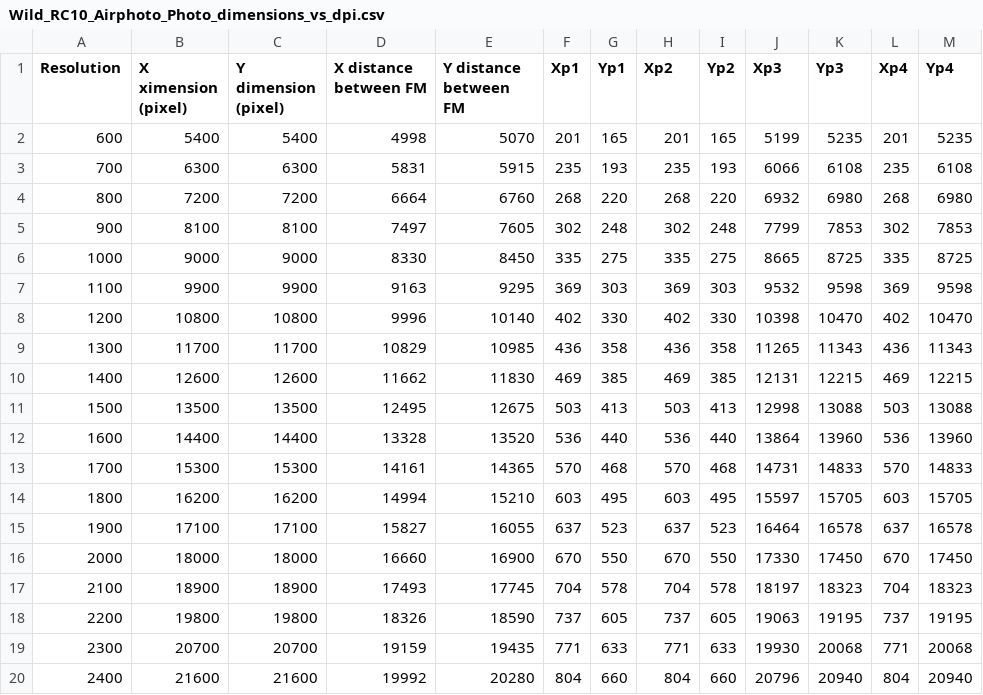
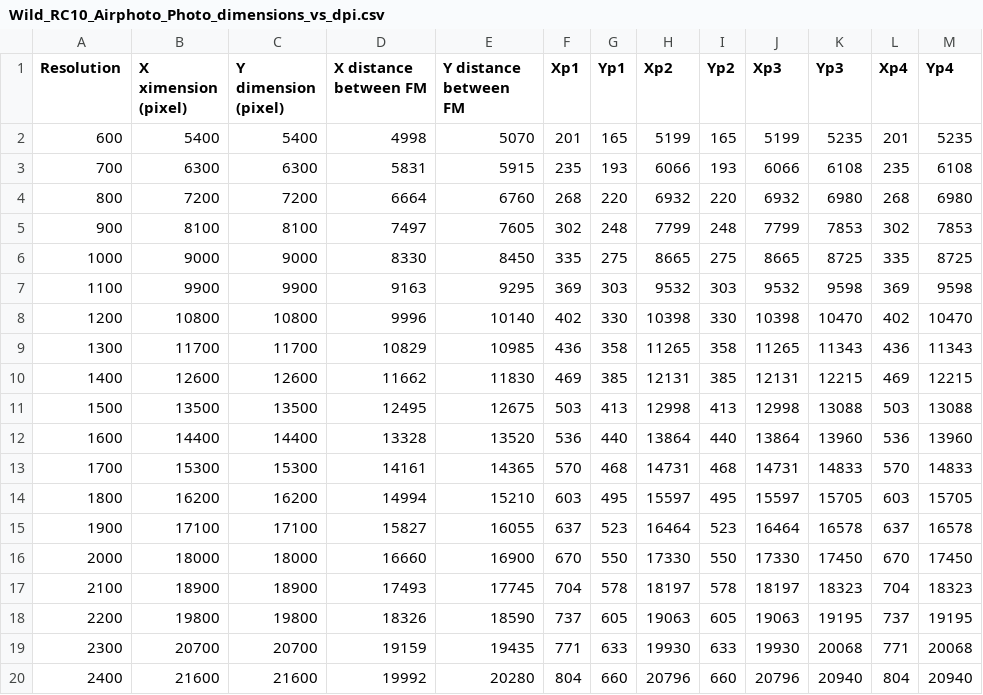
Before and after one commit to AmelieMag/historical_airphoto_preprocessing, a CSV file: scriptsAndInterfaces/camera/Wild_RC10_Airphoto_Photo_dimensions_vs_dpi.csv, drawn as a sheet.

```diff
--- a/scriptsAndInterfaces/camera/Wild_RC10_Airphoto_Photo_dimensions_vs_dpi.csv
+++ b/scriptsAndInterfaces/camera/Wild_RC10_Airphoto_Photo_dimensions_vs_dpi.csv
@@ -1,20 +1,20 @@
 Resolution,X ximension (pixel),Y dimension (pixel),X distance between FM,Y distance between FM,Xp1,Yp1,Xp2,Yp2,Xp3,Yp3,Xp4,Yp4
-600,5400,5400,4998,5070,201,165,201,165,5199,5235,201,5235
-700,6300,6300,5831,5915,235,193,235,193,6066,6108,235,6108
-800,7200,7200,6664,6760,268,220,268,220,6932,6980,268,6980
-900,8100,8100,7497,7605,302,248,302,248,7799,7853,302,7853
-1000,9000,9000,8330,8450,335,275,335,275,8665,8725,335,8725
-1100,9900,9900,9163,9295,369,303,369,303,9532,9598,369,9598
-1200,10800,10800,9996,10140,402,330,402,330,10398,10470,402,10470
-1300,11700,11700,10829,10985,436,358,436,358,11265,11343,436,11343
-1400,12600,12600,11662,11830,469,385,469,385,12131,12215,469,12215
-1500,13500,13500,12495,12675,503,413,503,413,12998,13088,503,13088
-1600,14400,14400,13328,13520,536,440,536,440,13864,13960,536,13960
-1700,15300,15300,14161,14365,570,468,570,468,14731,14833,570,14833
-1800,16200,16200,14994,15210,603,495,603,495,15597,15705,603,15705
-1900,17100,17100,15827,16055,637,523,637,523,16464,16578,637,16578
-2000,18000,18000,16660,16900,670,550,670,550,17330,17450,670,17450
-2100,18900,18900,17493,17745,704,578,704,578,18197,18323,704,18323
-2200,19800,19800,18326,18590,737,605,737,605,19063,19195,737,19195
-2300,20700,20700,19159,19435,771,633,771,633,19930,20068,771,20068
-2400,21600,21600,19992,20280,804,660,804,660,20796,20940,804,20940
+600,5400,5400,4998,5070,201,165,5199,165,5199,5235,201,5235
+700,6300,6300,5831,5915,235,193,6066,193,6066,6108,235,6108
+800,7200,7200,6664,6760,268,220,6932,220,6932,6980,268,6980
+900,8100,8100,7497,7605,302,248,7799,248,7799,7853,302,7853
+1000,9000,9000,8330,8450,335,275,8665,275,8665,8725,335,8725
+1100,9900,9900,9163,9295,369,303,9532,303,9532,9598,369,9598
+1200,10800,10800,9996,10140,402,330,10398,330,10398,10470,402,10470
+1300,11700,11700,10829,10985,436,358,11265,358,11265,11343,436,11343
+1400,12600,12600,11662,11830,469,385,12131,385,12131,12215,469,12215
+1500,13500,13500,12495,12675,503,413,12998,413,12998,13088,503,13088
+1600,14400,14400,13328,13520,536,440,13864,440,13864,13960,536,13960
+1700,15300,15300,14161,14365,570,468,14731,468,14731,14833,570,14833
+1800,16200,16200,14994,15210,603,495,15597,495,15597,15705,603,15705
+1900,17100,17100,15827,16055,637,523,16464,523,16464,16578,637,16578
+2000,18000,18000,16660,16900,670,550,17330,550,17330,17450,670,17450
+2100,18900,18900,17493,17745,704,578,18197,578,18197,18323,704,18323
+2200,19800,19800,18326,18590,737,605,19063,605,19063,19195,737,19195
+2300,20700,20700,19159,19435,771,633,19930,633,19930,20068,771,20068
+2400,21600,21600,19992,20280,804,660,20796,660,20796,20940,804,20940
```
Also changed, not shown: scriptsAndInterfaces/camera/Wild_RC5a_Airphoto_Photo_dimensions_vs_dpi.csv, 6 other files.
